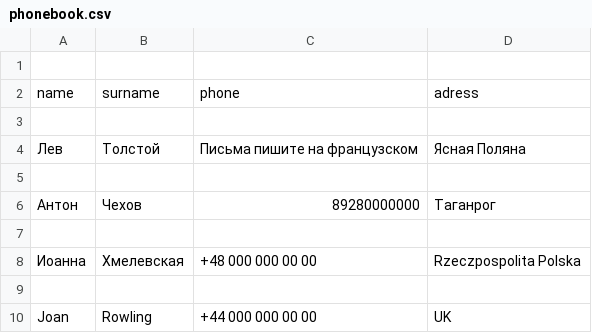
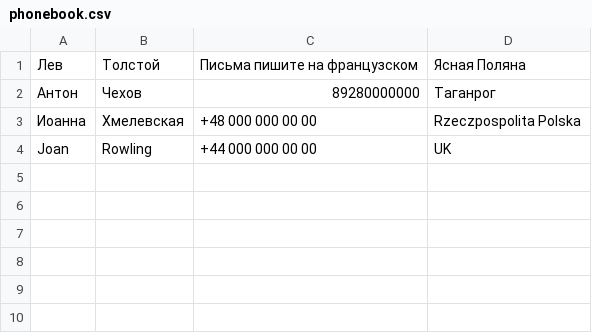
Before and after one commit to Bobritta/GB_phonebook_python, a CSV file: phonebook.csv, drawn as a sheet; the diff names each change by its address in the sheet, - before the commit and + after, or states it on an @@ line.

```diff
--- a/phonebook.csv
+++ b/phonebook.csv
-row 1: (empty)
-row 2: name | surname | phone | adress
-row 3: (empty)
-row 5: (empty)
-row 7: (empty)
-row 9: (empty)
```
Also changed, not shown: 3 other files.
